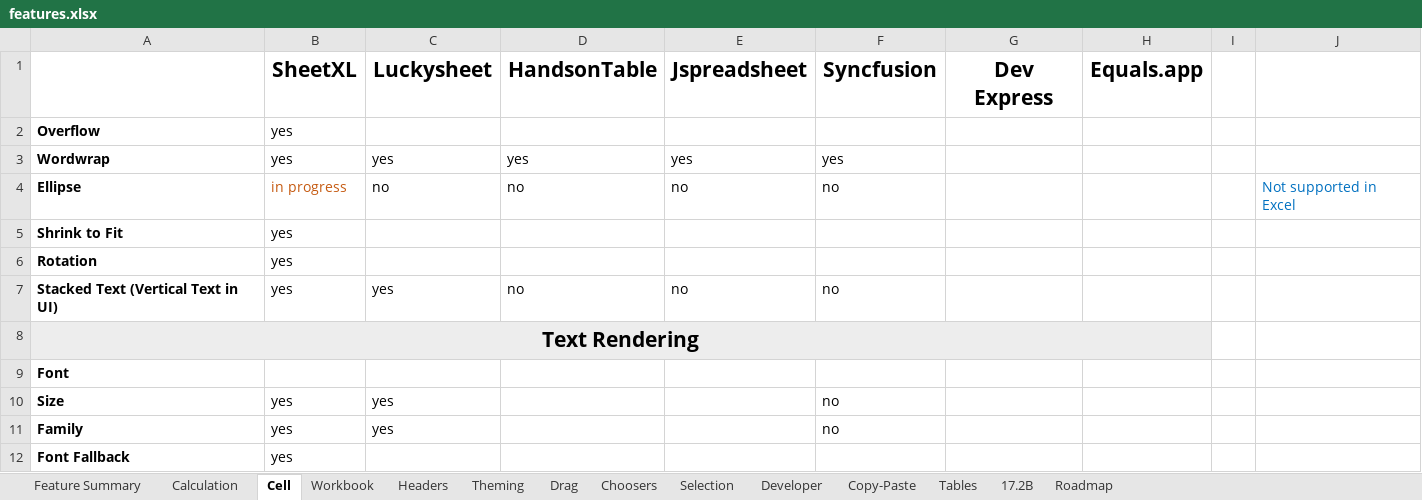
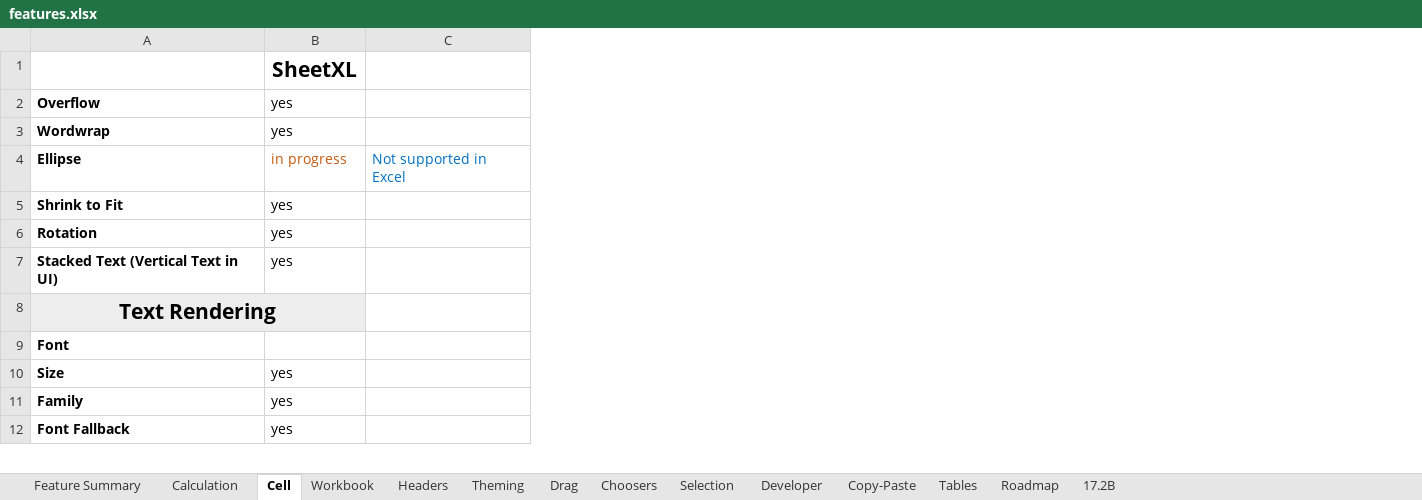
Before and after one commit to sheetxl/templates-workbook, an Excel workbook: templates/highlights/features.xlsx, sheet Cell, drawn as a sheet; only a part is shown; values as stored, in another font and other column widths than the file's, no borders; the diff names each change by its address in the sheet, - before the commit and + after, or states it on an @@ line.

```diff
--- a/templates/highlights/features.xlsx (sheet Cell)
+++ b/templates/highlights/features.xlsx (sheet Cell)
@@ sheet tab order changed: Feature Summary | Calculation | Cell | Workbook | Headers | Theming | Drag | Choosers | Selection | Developer | Copy-Paste | Tables | Roadmap | 17.2B @@
-column C, rows 1-11: Luckysheet |  | yes | no |  |  | yes |  |  | yes | yes
-column D, rows 1-7: HandsonTable |  | yes | no |  |  | no
-column E, rows 1-7: Jspreadsheet |  | yes | no |  |  | no
-column F, rows 1-11: Syncfusion |  | yes | no |  |  | no |  |  | no | no
-column G, row 1: Dev Express
-column H, row 1: Equals.app
-column I, empty
```
Also changed, not shown: sheet Workbook, sheet Headers, sheet Tables, sheet Roadmap, sheet Selection, sheet Copy-Paste, 4 more sheets, 1 other file.
